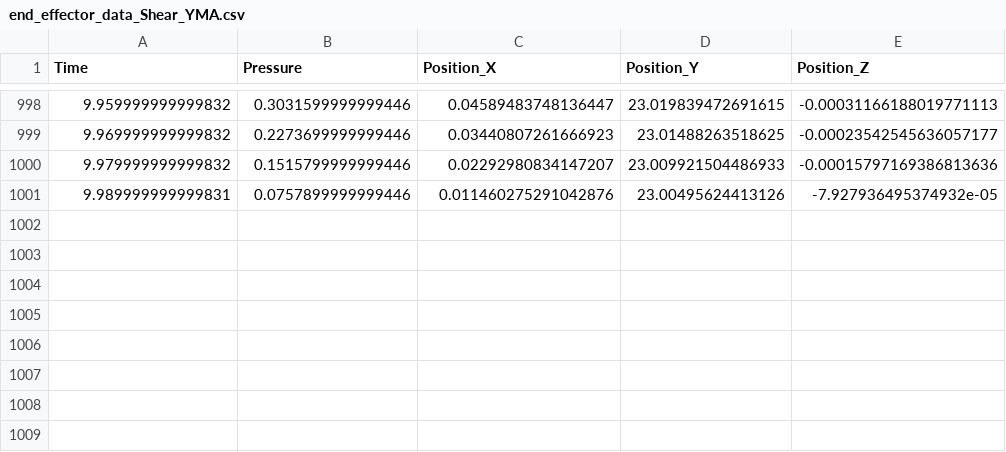
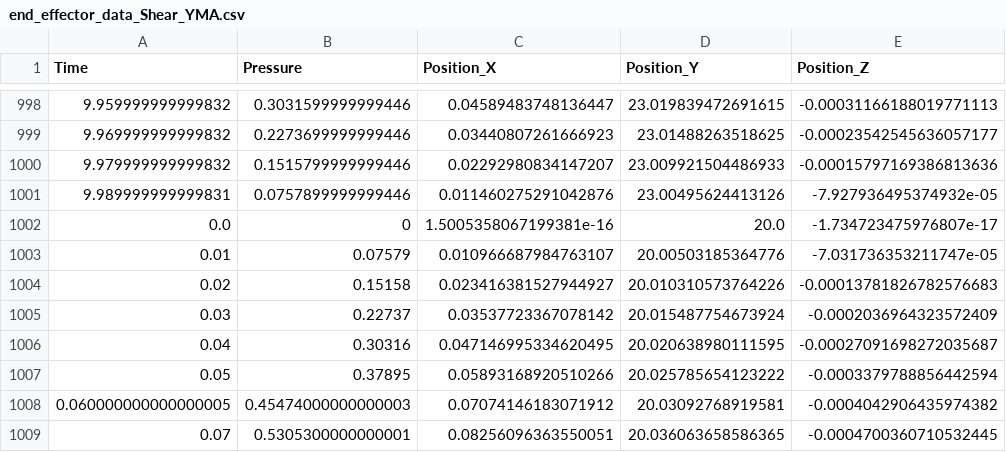
Before and after one commit to Harolicious/Cubitoz, a CSV file: Scenes/Scene_Shear/end_effector_data_Shear_YMA.csv, drawn as a sheet; only a part is shown, gaps mark what is left out; the diff names each change by its address in the sheet, - before the commit and + after, or states it on an @@ line.

```diff
--- a/Scenes/Scene_Shear/end_effector_data_Shear_YMA.csv
+++ b/Scenes/Scene_Shear/end_effector_data_Shear_YMA.csv
+row 1002: 0.0 | 0 | 1.5005358067199381e-16 | 20.0 | -1.734723475976807e-17
+row 1003: 0.01 | 0.07579 | 0.010966687984763107 | 20.00503185364776 | -7.031736353211747e-05
+row 1004: 0.02 | 0.15158 | 0.023416381527944927 | 20.010310573764226 | -0.00013781826782576683
+row 1005: 0.03 | 0.22737 | 0.03537723367078142 | 20.015487754673924 | -0.0002036964323572409
+row 1006: 0.04 | 0.30316 | 0.047146995334620495 | 20.020638980111595 | -0.00027091698272035687
+row 1007: 0.05 | 0.37895 | 0.05893168920510266 | 20.025785654123222 | -0.0003379788856442594
+row 1008: 0.060000000000000005 | 0.45474000000000003 | 0.07074146183071912 | 20.03092768919581 | -0.0004042906435974382
+row 1009: 0.07 | 0.5305300000000001 | 0.08256096363550051 | 20.036063658586365 | -0.0004700360710532445
```
Also changed, not shown: 46 other files.
